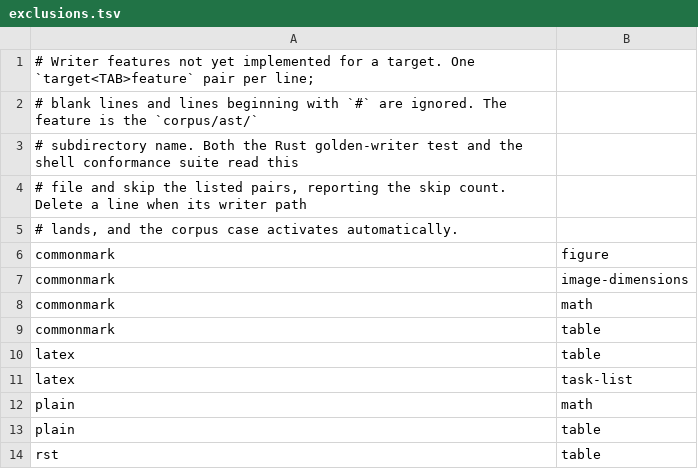
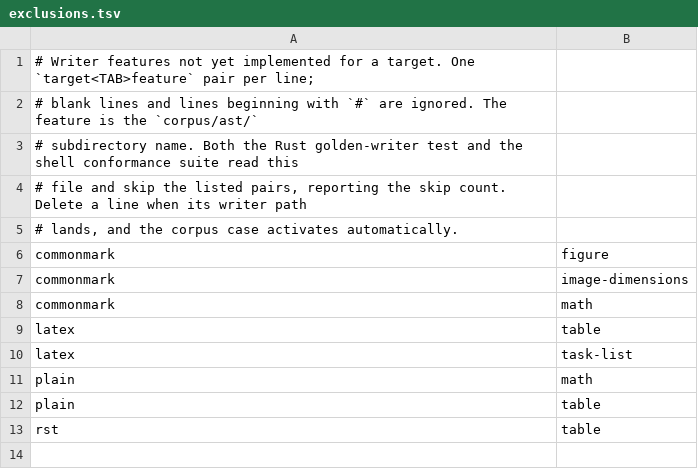
Before and after one commit to mfkrause/carta, a TSV file: corpus/exclusions.tsv, drawn as a sheet; the diff names each change by its address in the sheet, - before the commit and + after, or states it on an @@ line.

Commit message:
feat(commonmark-writer): render tables as HTML islands

```diff
--- a/corpus/exclusions.tsv
+++ b/corpus/exclusions.tsv
-row 9: commonmark | table
```
Also changed, not shown: 21 other files.
